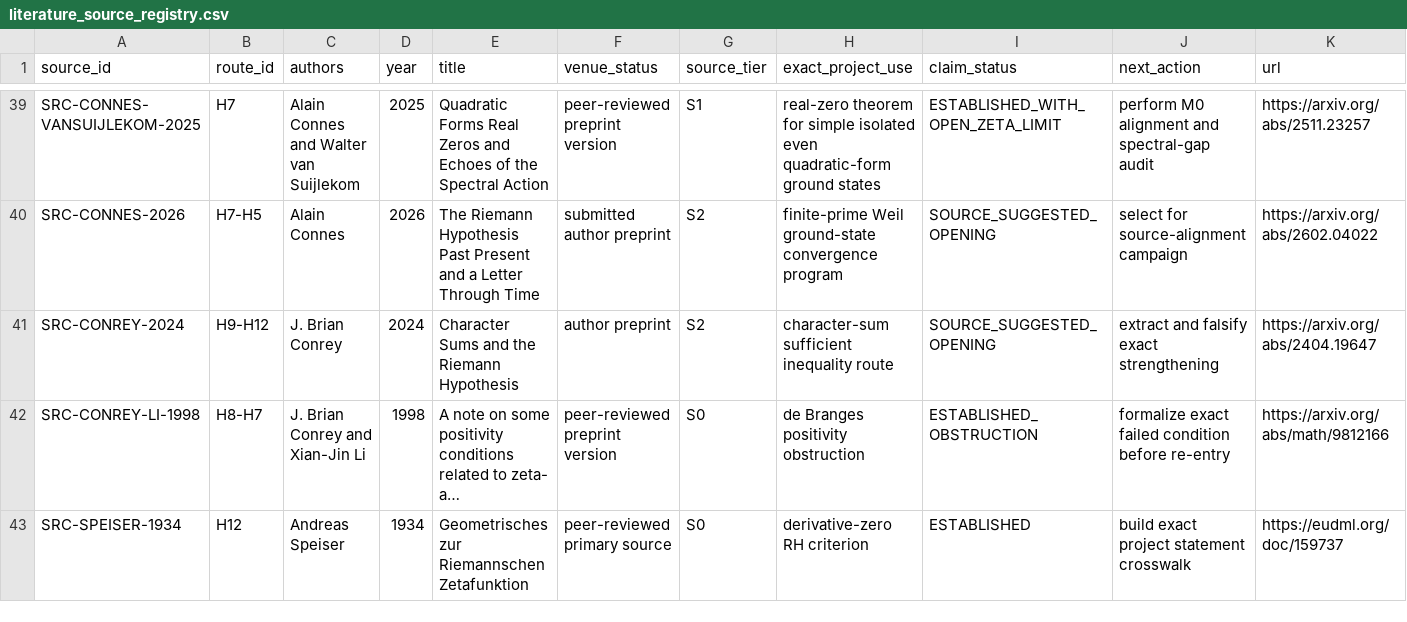
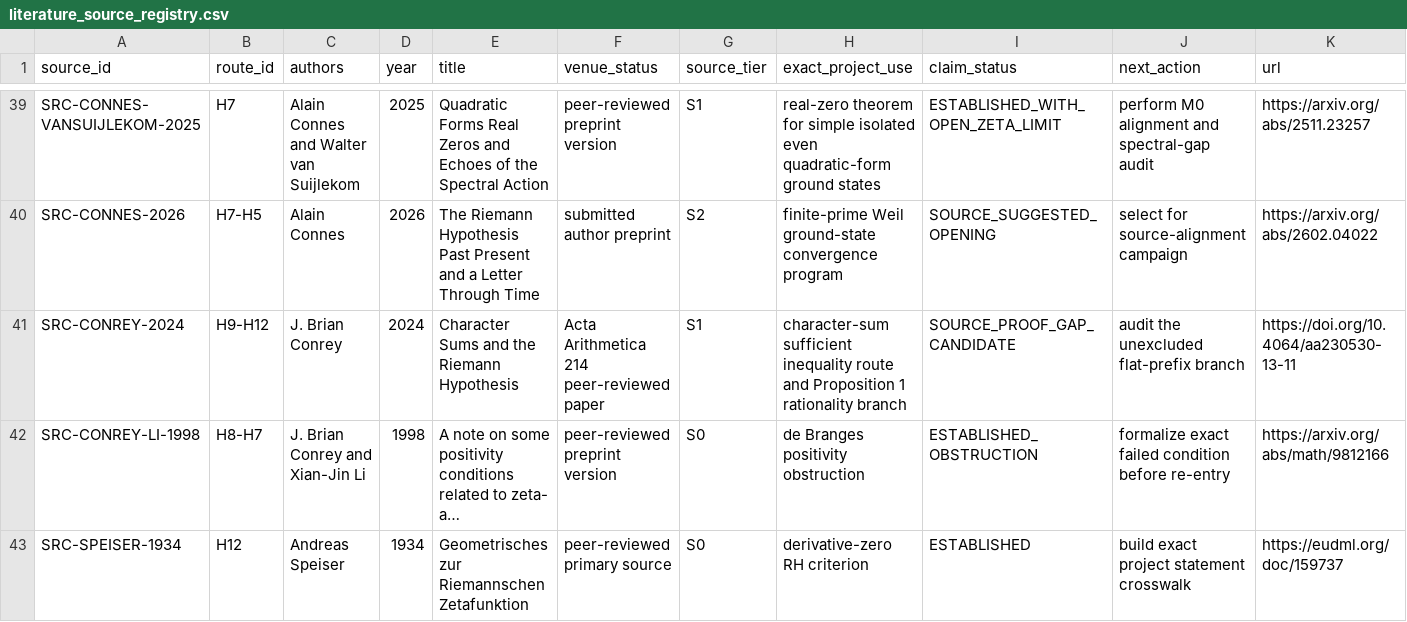
Before and after one commit to Ryugu-07/lean-lab-rh, a CSV file: research/literature_source_registry.csv, drawn as a sheet; only a part is shown, gaps mark what is left out; long unchanged cells end in …; the diff names each change by its address in the sheet, - before the commit and + after, or states it on an @@ line.

Commit message:
research: preregister Conrey rationality-gap audit

```diff
--- a/research/literature_source_registry.csv
+++ b/research/literature_source_registry.csv
-F41 (venue_status): author preprint
+F41 (venue_status): Acta Arithmetica 214 peer-reviewed paper
-G41 (source_tier): S2
+G41 (source_tier): S1
-H41 (exact_project_use): …inequality route
+H41 (exact_project_use): …inequality route and Proposition 1 rationality branch
-I41 (claim_status): SOURCE_SUGGESTED_OPENING
+I41 (claim_status): SOURCE_PROOF_GAP_CANDIDATE
-J41 (next_action): extract and falsify exact strengthening
+J41 (next_action): audit the unexcluded flat-prefix branch
-K41 (url): https://arxiv.org/abs/2404.19647
+K41 (url): https://doi.org/10.4064/aa230530-13-11
```
Also changed, not shown: 8 other files.
